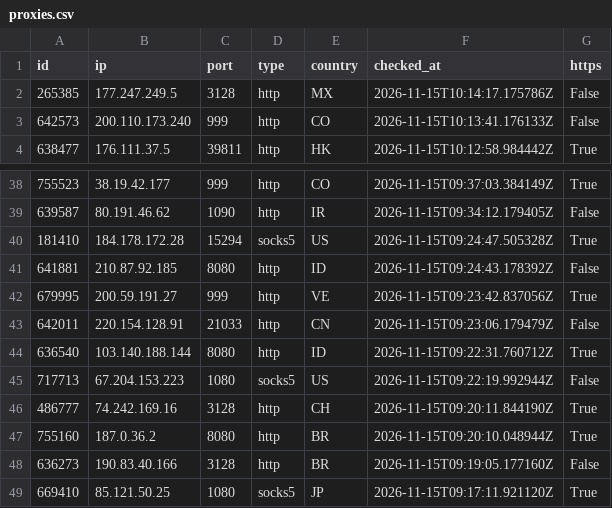
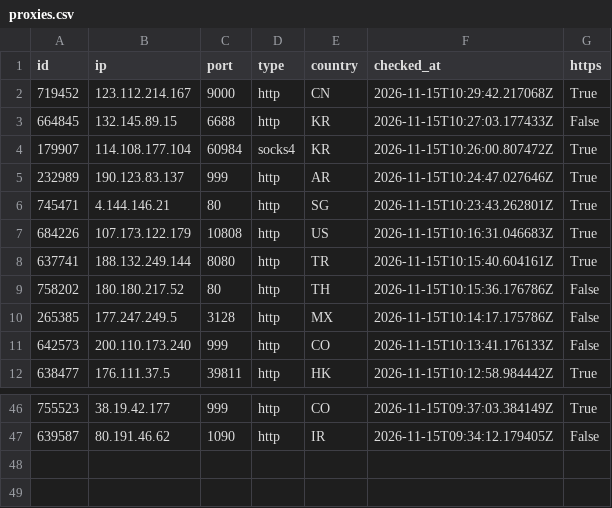
Before and after one commit to ShipHappensBro/Proxy-list, a CSV file: proxies.csv, drawn as a sheet; only a part is shown, gaps mark what is left out; removed rows and columns are numbered as before the commit, all else as after; the diff names each change by its address in the sheet, - before the commit and + after, or states it on an @@ line.

Commit message:
Update: 46 proxies | 2026-11-15 10:30:12.642189+00:00

```diff
--- a/proxies.csv
+++ b/proxies.csv
+row 2: 719452 | 123.112.214.167 | 9000 | http | CN | 2026-11-15T10:29:42.217068Z | True
+row 3: 664845 | 132.145.89.15 | 6688 | http | KR | 2026-11-15T10:27:03.177433Z | False
+row 4: 179907 | 114.108.177.104 | 60984 | socks4 | KR | 2026-11-15T10:26:00.807472Z | True
+row 5: 232989 | 190.123.83.137 | 999 | http | AR | 2026-11-15T10:24:47.027646Z | True
+row 6: 745471 | 4.144.146.21 | 80 | http | SG | 2026-11-15T10:23:43.262801Z | True
+row 7: 684226 | 107.173.122.179 | 10808 | http | US | 2026-11-15T10:16:31.046683Z | True
+row 8: 637741 | 188.132.249.144 | 8080 | http | TR | 2026-11-15T10:15:40.604161Z | True
+row 9: 758202 | 180.180.217.52 | 80 | http | TH | 2026-11-15T10:15:36.176786Z | False
-row 40: 181410 | 184.178.172.28 | 15294 | socks5 | US | 2026-11-15T09:24:47.505328Z | True
-row 41: 641881 | 210.87.92.185 | 8080 | http | ID | 2026-11-15T09:24:43.178392Z | False
-row 42: 679995 | 200.59.191.27 | 999 | http | VE | 2026-11-15T09:23:42.837056Z | True
-row 43: 642011 | 220.154.128.91 | 21033 | http | CN | 2026-11-15T09:23:06.179479Z | False
-row 44: 636540 | 103.140.188.144 | 8080 | http | ID | 2026-11-15T09:22:31.760712Z | True
-row 45: 717713 | 67.204.153.223 | 1080 | socks5 | US | 2026-11-15T09:22:19.992944Z | False
-row 46: 486777 | 74.242.169.16 | 3128 | http | CH | 2026-11-15T09:20:11.844190Z | True
-row 47: 755160 | 187.0.36.2 | 8080 | http | BR | 2026-11-15T09:20:10.048944Z | True
-row 48: 636273 | 190.83.40.166 | 3128 | http | BR | 2026-11-15T09:19:05.177160Z | False
-row 49: 669410 | 85.121.50.25 | 1080 | socks5 | JP | 2026-11-15T09:17:11.921120Z | True
```
Also changed, not shown: 6 other files.
